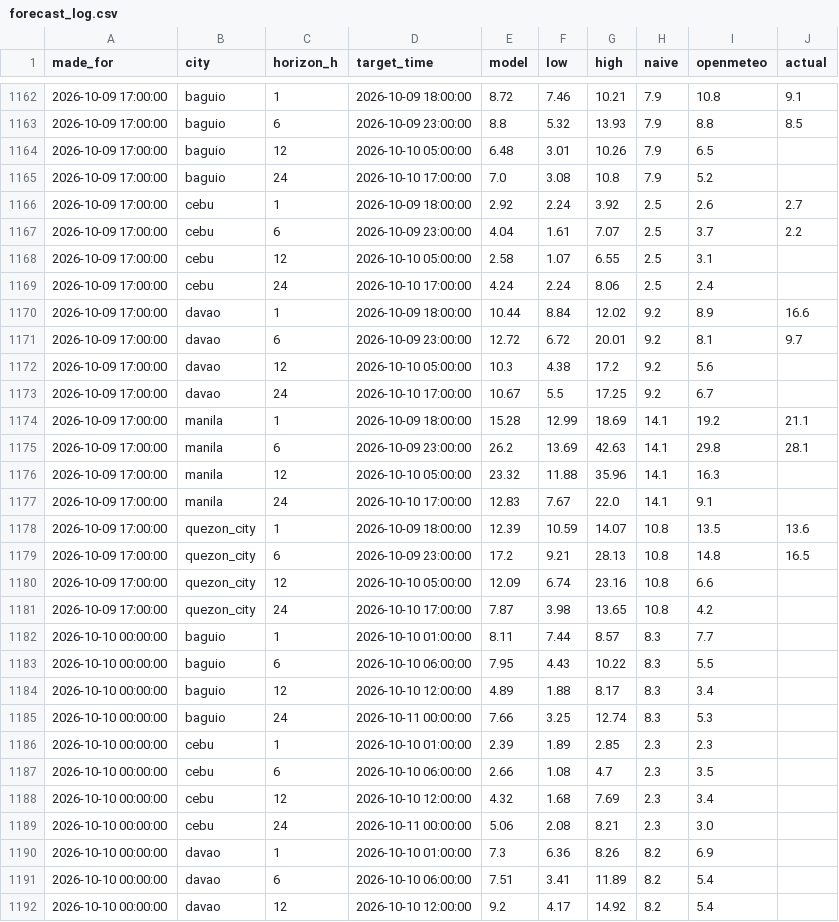
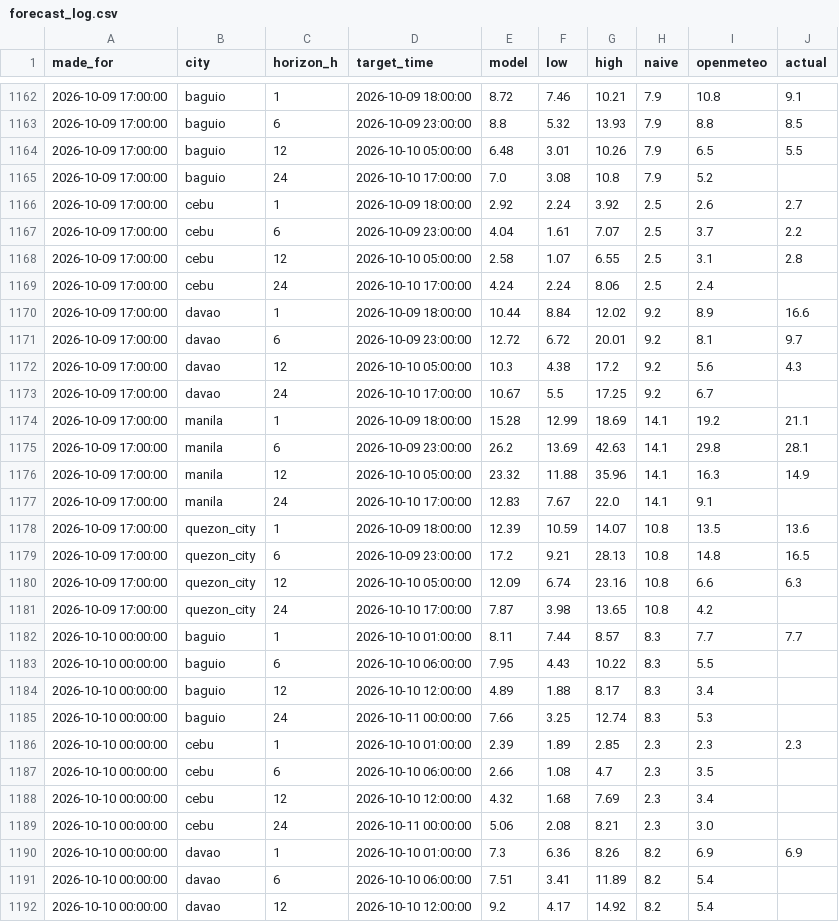
Before and after one commit to Zeref538/hangin, a CSV file: data/forecast_log.csv, drawn as a sheet; only a part is shown, gaps mark what is left out; the diff covers the shown part only.

```diff
--- a/data/forecast_log.csv
+++ b/data/forecast_log.csv
@@ -1163,3 +1163,3 @@ made_for,city,horizon_h,target_time,model,low,high,naive,openmeteo,actual
 2026-10-09 17:00:00,baguio,6,2026-10-09 23:00:00,8.8,5.32,13.93,7.9,8.8,8.5
-2026-10-09 17:00:00,baguio,12,2026-10-10 05:00:00,6.48,3.01,10.26,7.9,6.5,
+2026-10-09 17:00:00,baguio,12,2026-10-10 05:00:00,6.48,3.01,10.26,7.9,6.5,5.5
 2026-10-09 17:00:00,baguio,24,2026-10-10 17:00:00,7.0,3.08,10.8,7.9,5.2,
@@ -1167,3 +1167,3 @@ made_for,city,horizon_h,target_time,model,low,high,naive,openmeteo,actual
 2026-10-09 17:00:00,cebu,6,2026-10-09 23:00:00,4.04,1.61,7.07,2.5,3.7,2.2
-2026-10-09 17:00:00,cebu,12,2026-10-10 05:00:00,2.58,1.07,6.55,2.5,3.1,
+2026-10-09 17:00:00,cebu,12,2026-10-10 05:00:00,2.58,1.07,6.55,2.5,3.1,2.8
 2026-10-09 17:00:00,cebu,24,2026-10-10 17:00:00,4.24,2.24,8.06,2.5,2.4,
@@ -1171,3 +1171,3 @@ made_for,city,horizon_h,target_time,model,low,high,naive,openmeteo,actual
 2026-10-09 17:00:00,davao,6,2026-10-09 23:00:00,12.72,6.72,20.01,9.2,8.1,9.7
-2026-10-09 17:00:00,davao,12,2026-10-10 05:00:00,10.3,4.38,17.2,9.2,5.6,
+2026-10-09 17:00:00,davao,12,2026-10-10 05:00:00,10.3,4.38,17.2,9.2,5.6,4.3
 2026-10-09 17:00:00,davao,24,2026-10-10 17:00:00,10.67,5.5,17.25,9.2,6.7,
@@ -1175,3 +1175,3 @@ made_for,city,horizon_h,target_time,model,low,high,naive,openmeteo,actual
 2026-10-09 17:00:00,manila,6,2026-10-09 23:00:00,26.2,13.69,42.63,14.1,29.8,28.1
-2026-10-09 17:00:00,manila,12,2026-10-10 05:00:00,23.32,11.88,35.96,14.1,16.3,
+2026-10-09 17:00:00,manila,12,2026-10-10 05:00:00,23.32,11.88,35.96,14.1,16.3,14.9
 2026-10-09 17:00:00,manila,24,2026-10-10 17:00:00,12.83,7.67,22.0,14.1,9.1,
@@ -1179,5 +1179,5 @@ made_for,city,horizon_h,target_time,model,low,high,naive,openmeteo,actual
 2026-10-09 17:00:00,quezon_city,6,2026-10-09 23:00:00,17.2,9.21,28.13,10.8,14.8,16.5
-2026-10-09 17:00:00,quezon_city,12,2026-10-10 05:00:00,12.09,6.74,23.16,10.8,6.6,
+2026-10-09 17:00:00,quezon_city,12,2026-10-10 05:00:00,12.09,6.74,23.16,10.8,6.6,6.3
 2026-10-09 17:00:00,quezon_city,24,2026-10-10 17:00:00,7.87,3.98,13.65,10.8,4.2,
-2026-10-10 00:00:00,baguio,1,2026-10-10 01:00:00,8.11,7.44,8.57,8.3,7.7,
+2026-10-10 00:00:00,baguio,1,2026-10-10 01:00:00,8.11,7.44,8.57,8.3,7.7,7.7
 2026-10-10 00:00:00,baguio,6,2026-10-10 06:00:00,7.95,4.43,10.22,8.3,5.5,
@@ -1185,3 +1185,3 @@ made_for,city,horizon_h,target_time,model,low,high,naive,openmeteo,actual
 2026-10-10 00:00:00,baguio,24,2026-10-11 00:00:00,7.66,3.25,12.74,8.3,5.3,
-2026-10-10 00:00:00,cebu,1,2026-10-10 01:00:00,2.39,1.89,2.85,2.3,2.3,
+2026-10-10 00:00:00,cebu,1,2026-10-10 01:00:00,2.39,1.89,2.85,2.3,2.3,2.3
 2026-10-10 00:00:00,cebu,6,2026-10-10 06:00:00,2.66,1.08,4.7,2.3,3.5,
@@ -1189,3 +1189,3 @@ made_for,city,horizon_h,target_time,model,low,high,naive,openmeteo,actual
 2026-10-10 00:00:00,cebu,24,2026-10-11 00:00:00,5.06,2.08,8.21,2.3,3.0,
-2026-10-10 00:00:00,davao,1,2026-10-10 01:00:00,7.3,6.36,8.26,8.2,6.9,
+2026-10-10 00:00:00,davao,1,2026-10-10 01:00:00,7.3,6.36,8.26,8.2,6.9,6.9
 2026-10-10 00:00:00,davao,6,2026-10-10 06:00:00,7.51,3.41,11.89,8.2,5.4,
```
Also changed, not shown: 20 added rows and 2 edited cells elsewhere in this file, 1 other file.
